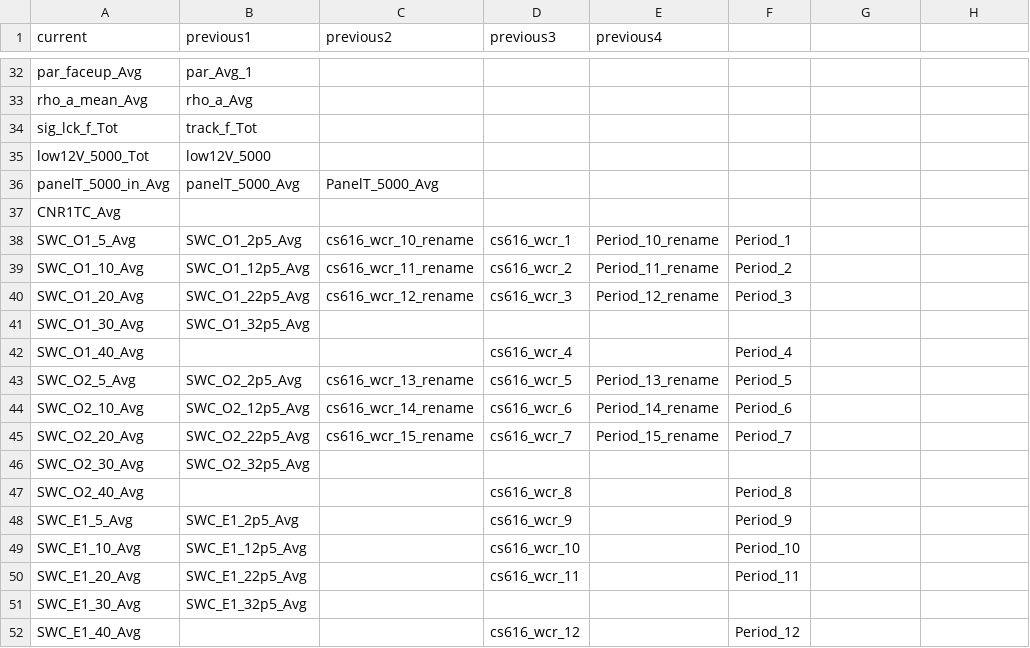
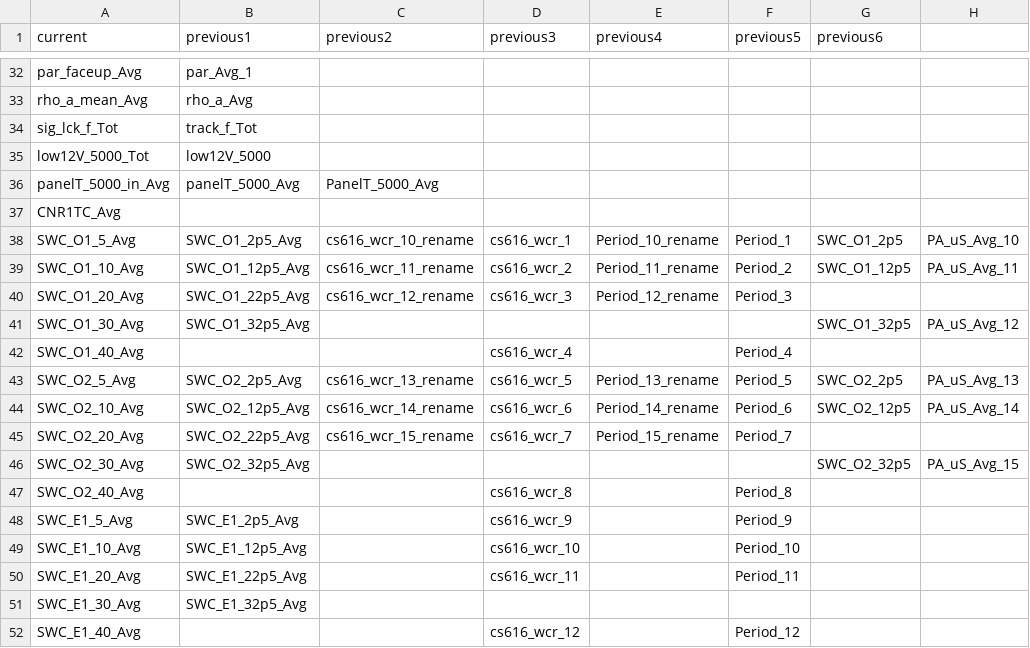
Before and after one commit to gremau/NMEG_FluxProc, a CSV file: TOA5_Header_Resolutions/JSav_Header_Changes.csv, drawn as a sheet; only a part is shown, gaps mark what is left out; the diff covers the shown part only.

```diff
--- a/TOA5_Header_Resolutions/JSav_Header_Changes.csv
+++ b/TOA5_Header_Resolutions/JSav_Header_Changes.csv
@@ -1 +1 @@
-current,previous1,previous2,previous3,previous4,
+current,previous1,previous2,previous3,previous4,previous5,previous6,
@@ -38,2 +38,2 @@ CNR1TC_Avg,,,,,
-SWC_O1_5_Avg,SWC_O1_2p5_Avg,cs616_wcr_10_rename,cs616_wcr_1,Period_10_rename,Period_1
-SWC_O1_10_Avg,SWC_O1_12p5_Avg,cs616_wcr_11_rename,cs616_wcr_2,Period_11_rename,Period_2
+SWC_O1_5_Avg,SWC_O1_2p5_Avg,cs616_wcr_10_rename,cs616_wcr_1,Period_10_rename,Period_1,SWC_O1_2p5,PA_uS_Avg_10
+SWC_O1_10_Avg,SWC_O1_12p5_Avg,cs616_wcr_11_rename,cs616_wcr_2,Period_11_rename,Period_2,SWC_O1_12p5,PA_uS_Avg_11
@@ -41 +41 @@ SWC_O1_20_Avg,SWC_O1_22p5_Avg,cs616_wcr_12_rename,cs616_wcr_3,Period_12_rename,P
-SWC_O1_30_Avg,SWC_O1_32p5_Avg,,,,
+SWC_O1_30_Avg,SWC_O1_32p5_Avg,,,,,SWC_O1_32p5,PA_uS_Avg_12
@@ -43,2 +43,2 @@ SWC_O1_40_Avg,,,cs616_wcr_4,,Period_4
-SWC_O2_5_Avg,SWC_O2_2p5_Avg,cs616_wcr_13_rename,cs616_wcr_5,Period_13_rename,Period_5
-SWC_O2_10_Avg,SWC_O2_12p5_Avg,cs616_wcr_14_rename,cs616_wcr_6,Period_14_rename,Period_6
+SWC_O2_5_Avg,SWC_O2_2p5_Avg,cs616_wcr_13_rename,cs616_wcr_5,Period_13_rename,Period_5,SWC_O2_2p5,PA_uS_Avg_13
+SWC_O2_10_Avg,SWC_O2_12p5_Avg,cs616_wcr_14_rename,cs616_wcr_6,Period_14_rename,Period_6,SWC_O2_12p5,PA_uS_Avg_14
@@ -46 +46 @@ SWC_O2_20_Avg,SWC_O2_22p5_Avg,cs616_wcr_15_rename,cs616_wcr_7,Period_15_rename,P
-SWC_O2_30_Avg,SWC_O2_32p5_Avg,,,,
+SWC_O2_30_Avg,SWC_O2_32p5_Avg,,,,,SWC_O2_32p5,PA_uS_Avg_15
```
Also changed, not shown: 29 added rows and 24 edited cells elsewhere in this file, TOA5_Header_Resolutions/JSav_Header_Resolutions.csv, TOA5_Header_Resolutions/JSav_Sensor_Rename.csv, 6 other files.
